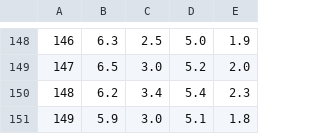
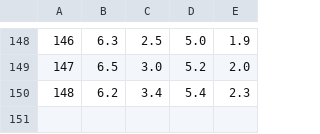
Before and after one commit to xCthulhuFtagn/MLOps-1, a CSV file: classifier_features.csv, drawn as a sheet; only a part is shown, gaps mark what is left out; the diff names each change by its address in the sheet, - before the commit and + after, or states it on an @@ line.

```diff
--- a/classifier_features.csv
+++ b/classifier_features.csv
-row 151: 149 | 5.9 | 3.0 | 5.1 | 1.8
```
Also changed, not shown: classifier_labels.csv, 4 other files.
